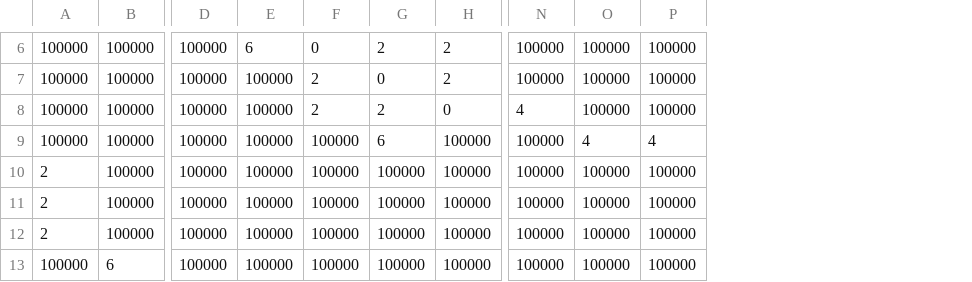
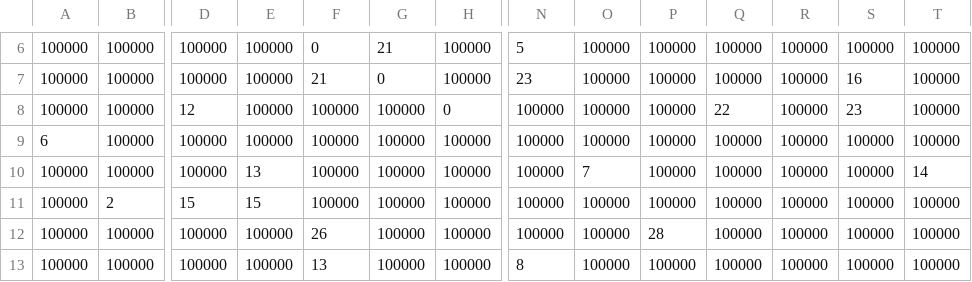
Before and after one commit to hoanganh310tp3/agv_server, a CSV file: Map3.csv, drawn as a sheet; only a part is shown, gaps mark what is left out; the diff covers the shown part only; the diff names each change by its address in the sheet, - before the commit and + after, or states it on an @@ line.

```diff
--- a/Map3.csv
+++ b/Map3.csv
+column Q, rows 6-13: 100000 | 100000 | 22 | 100000 | 100000 | 100000 | 100000 | 100000
+column R, rows 6-13: all 100000
+column S, rows 6-13: 100000 | 16 | 23 | 100000 | 100000 | 100000 | 100000 | 100000
+column T, rows 6-13: 100000 | 100000 | 100000 | 100000 | 14 | 100000 | 100000 | 100000
-E6: 6
+E6: 100000
-G6: 2
+G6: 21
-H6:H7: 2
+H6:H7: 100000
-N6: 100000
+N6: 5
-F7: 2
+F7: 21
-N7: 100000
+N7: 23
-D8: 100000
+D8: 12
-F8: 2
+F8: 100000
-G8: 2
+G8: 100000
-N8: 4
+N8: 100000
-A9: 100000
+A9: 6
-G9: 6
+G9: 100000
-O9: 4
+O9: 100000
-P9: 4
+P9: 100000
-A10:A12: 2
+A10:A12: 100000
-E10: 100000
+E10: 13
-O10: 100000
+O10: 7
-B11: 100000
+B11: 2
-D11: 100000
+D11: 15
-E11: 100000
+E11: 15
-F12: 100000
+F12: 26
-P12: 100000
+P12: 28
-B13: 6
+B13: 100000
-F13: 100000
+F13: 13
-N13: 100000
+N13: 8
```
Also changed, not shown: 4 added rows and 42 edited cells elsewhere in this file, 9 other files.
